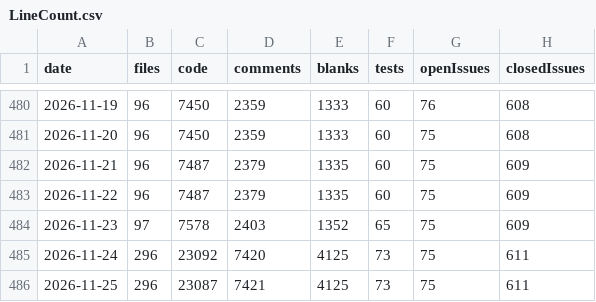
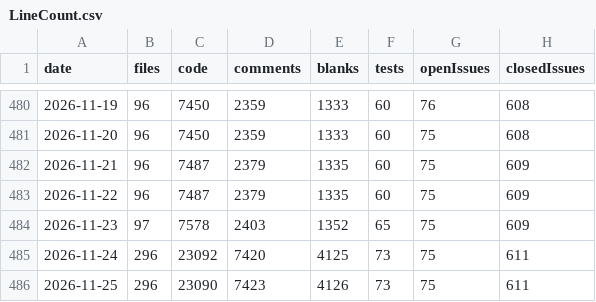
Before and after one commit to vdhamer/Photo-Club-Hub, a CSV file: scripts/linecount/LineCount.csv, drawn as a sheet; only a part is shown, gaps mark what is left out; the diff names each change by its address in the sheet, - before the commit and + after, or states it on an @@ line.

```diff
--- a/scripts/linecount/LineCount.csv
+++ b/scripts/linecount/LineCount.csv
-C486 (code): 23087
+C486 (code): 23090
-D486 (comments): 7421
+D486 (comments): 7423
-E486 (blanks): 4125
+E486 (blanks): 4126
```
Also changed, not shown: 1 other file.
